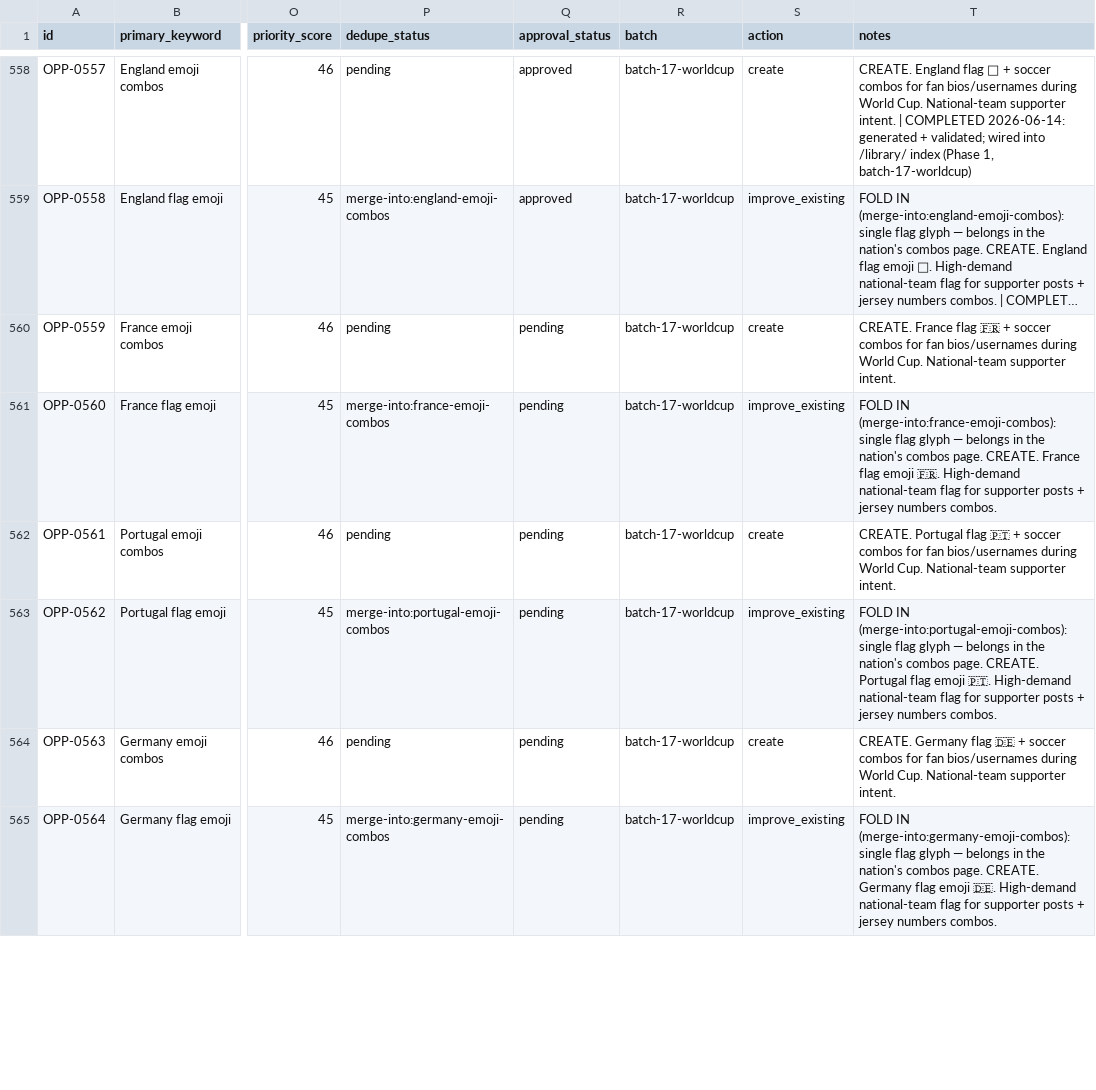
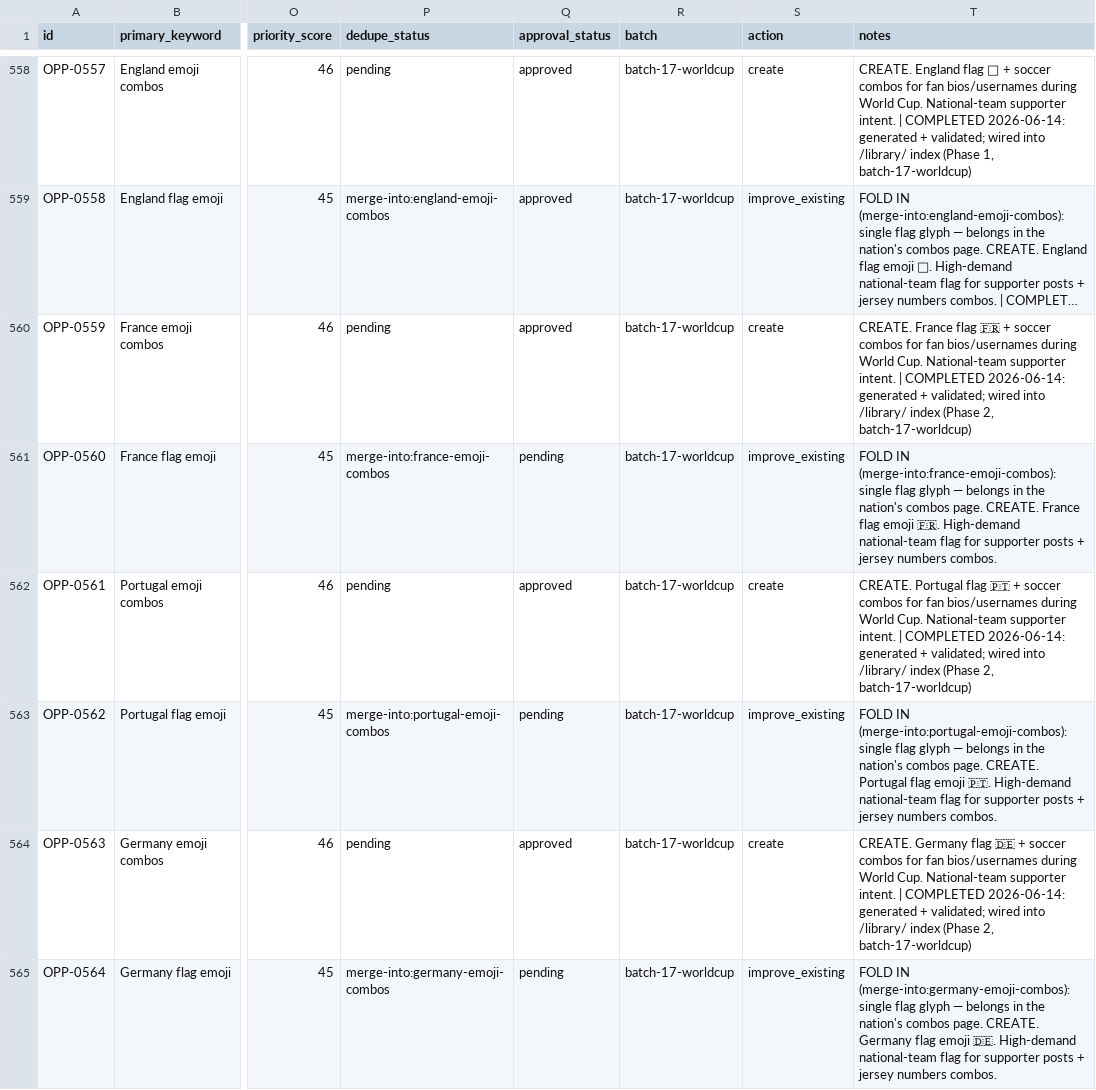
Before and after one commit to ychowdhrey/ultratextgen, a CSV file: data/library_opportunities.csv, drawn as a sheet; only a part is shown, gaps mark what is left out; long unchanged cells end in …; the diff covers the shown part only; the diff names each change by its address in the sheet, - before the commit and + after, or states it on an @@ line.

```diff
--- a/data/library_opportunities.csv
+++ b/data/library_opportunities.csv
-Q560 (approval_status): pending
+Q560 (approval_status): approved
-T560 (notes): …supporter intent.
+T560 (notes): …supporter intent. | COMPLETED 2026-06-14: generated + validated; wired into /library/ index (Phase 2, batch-17-worldcup)
-Q562 (approval_status): pending
+Q562 (approval_status): approved
-T562 (notes): …supporter intent.
+T562 (notes): …supporter intent. | COMPLETED 2026-06-14: generated + validated; wired into /library/ index (Phase 2, batch-17-worldcup)
-Q564 (approval_status): pending
+Q564 (approval_status): approved
-T564 (notes): …supporter intent.
+T564 (notes): …supporter intent. | COMPLETED 2026-06-14: generated + validated; wired into /library/ index (Phase 2, batch-17-worldcup)
```
Also changed, not shown: 102 edited cells elsewhere in this file, 46 other files.
